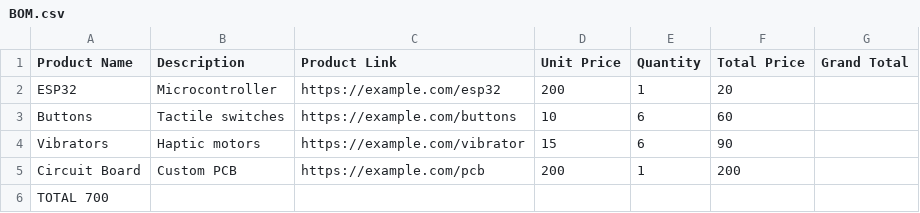
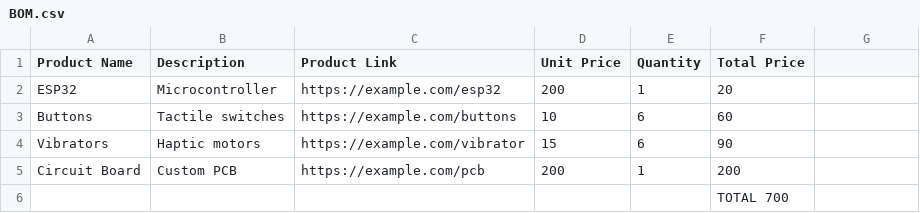
Before and after one commit to pyraxisofficial/Blueprint.github.io, a CSV file: BOM.csv, drawn as a sheet.

Commit message:
Update BOM.csv

```diff
--- a/BOM.csv
+++ b/BOM.csv
@@ -1,2 +1,2 @@
-Product Name,Description,Product Link,Unit Price,Quantity,Total Price,Grand Total
+Product Name,Description,Product Link,Unit Price,Quantity,Total Price,
 ESP32,Microcontroller,"https://example.com/esp32",200,1,20,
@@ -5,2 +5,2 @@ Vibrators,Haptic motors,"https://example.com/vibrator",15,6,90,
 Circuit Board,Custom PCB,"https://example.com/pcb",200,1,200,
- TOTAL                                                   700
+ , , , , , TOTAL 700
```
